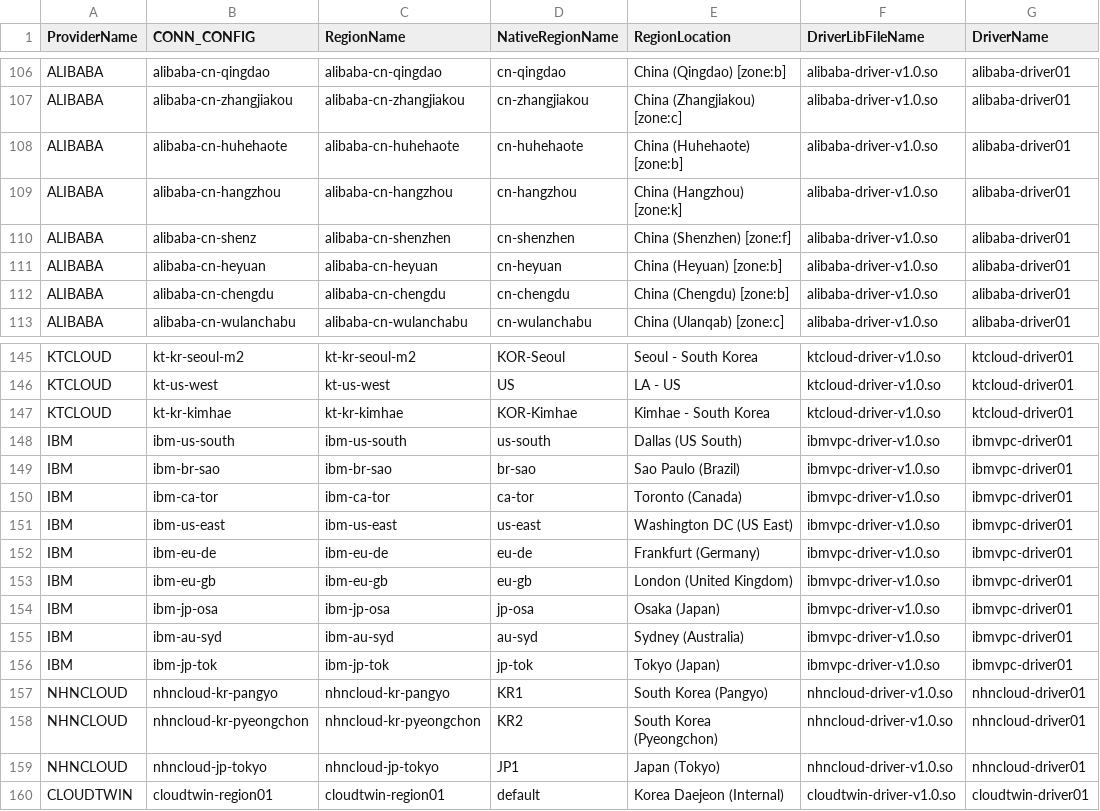
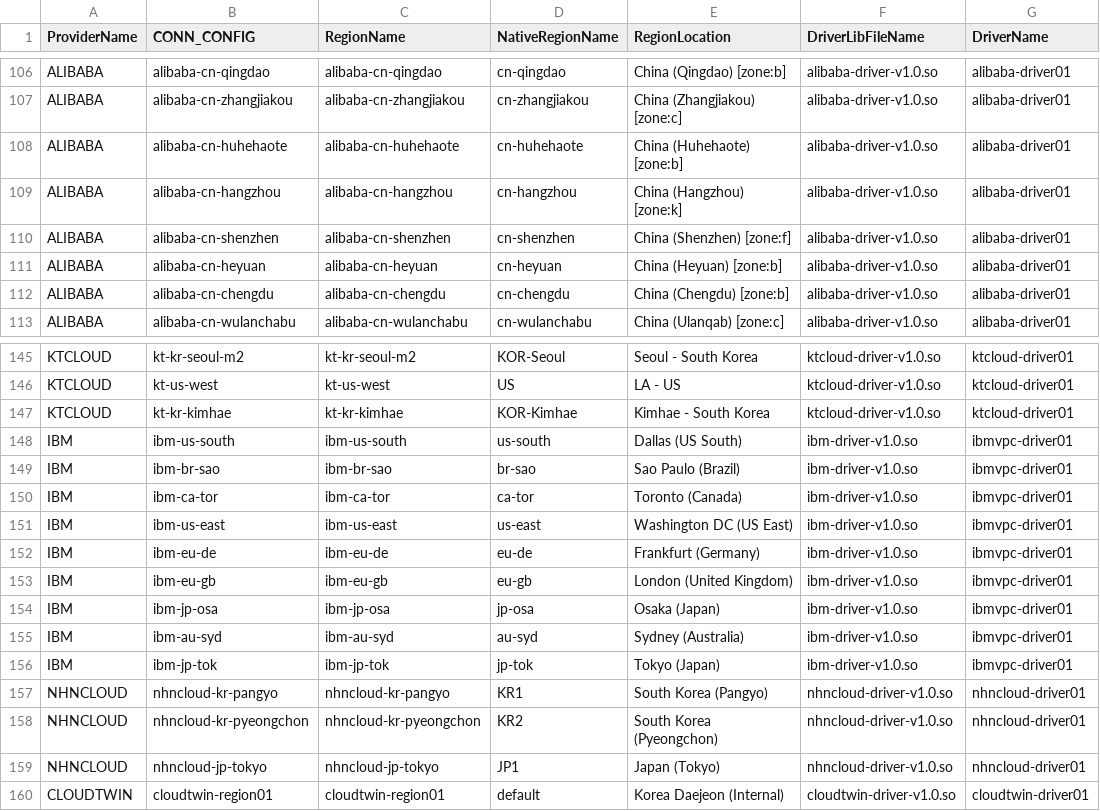
Before and after one commit to cloud-barista/cb-tumblebug, a CSV file: assets/cloudconnection.csv, drawn as a sheet; only a part is shown, gaps mark what is left out.

```diff
--- a/assets/cloudconnection.csv
+++ b/assets/cloudconnection.csv
@@ -109,3 +109,3 @@ ALIBABA,alibaba-cn-huhehaote,alibaba-cn-huhehaote,cn-huhehaote,China (Huhehaote)
 ALIBABA,alibaba-cn-hangzhou,alibaba-cn-hangzhou,cn-hangzhou,China (Hangzhou) [zone:k],alibaba-driver-v1.0.so,alibaba-driver01
-ALIBABA,alibaba-cn-shenz,alibaba-cn-shenzhen,cn-shenzhen,China (Shenzhen) [zone:f],alibaba-driver-v1.0.so,alibaba-driver01
+ALIBABA,alibaba-cn-shenzhen,alibaba-cn-shenzhen,cn-shenzhen,China (Shenzhen) [zone:f],alibaba-driver-v1.0.so,alibaba-driver01
 ALIBABA,alibaba-cn-heyuan,alibaba-cn-heyuan,cn-heyuan,China (Heyuan) [zone:b],alibaba-driver-v1.0.so,alibaba-driver01
@@ -147,11 +147,11 @@ KTCLOUD,kt-us-west,kt-us-west,US,LA - US,ktcloud-driver-v1.0.so,ktcloud-driver01
 KTCLOUD,kt-kr-kimhae,kt-kr-kimhae,KOR-Kimhae,Kimhae - South Korea,ktcloud-driver-v1.0.so,ktcloud-driver01
-IBM,ibm-us-south,ibm-us-south,us-south,Dallas (US South),ibmvpc-driver-v1.0.so,ibmvpc-driver01
-IBM,ibm-br-sao,ibm-br-sao,br-sao,Sao Paulo (Brazil),ibmvpc-driver-v1.0.so,ibmvpc-driver01
-IBM,ibm-ca-tor,ibm-ca-tor,ca-tor,Toronto (Canada),ibmvpc-driver-v1.0.so,ibmvpc-driver01
-IBM,ibm-us-east,ibm-us-east,us-east,Washington DC (US East),ibmvpc-driver-v1.0.so,ibmvpc-driver01
-IBM,ibm-eu-de,ibm-eu-de,eu-de,Frankfurt (Germany),ibmvpc-driver-v1.0.so,ibmvpc-driver01
-IBM,ibm-eu-gb,ibm-eu-gb,eu-gb,London (United Kingdom),ibmvpc-driver-v1.0.so,ibmvpc-driver01
-IBM,ibm-jp-osa,ibm-jp-osa,jp-osa,Osaka (Japan),ibmvpc-driver-v1.0.so,ibmvpc-driver01
-IBM,ibm-au-syd,ibm-au-syd,au-syd,Sydney (Australia),ibmvpc-driver-v1.0.so,ibmvpc-driver01
-IBM,ibm-jp-tok,ibm-jp-tok,jp-tok,Tokyo (Japan),ibmvpc-driver-v1.0.so,ibmvpc-driver01
+IBM,ibm-us-south,ibm-us-south,us-south,Dallas (US South),ibm-driver-v1.0.so,ibmvpc-driver01
+IBM,ibm-br-sao,ibm-br-sao,br-sao,Sao Paulo (Brazil),ibm-driver-v1.0.so,ibmvpc-driver01
+IBM,ibm-ca-tor,ibm-ca-tor,ca-tor,Toronto (Canada),ibm-driver-v1.0.so,ibmvpc-driver01
+IBM,ibm-us-east,ibm-us-east,us-east,Washington DC (US East),ibm-driver-v1.0.so,ibmvpc-driver01
+IBM,ibm-eu-de,ibm-eu-de,eu-de,Frankfurt (Germany),ibm-driver-v1.0.so,ibmvpc-driver01
+IBM,ibm-eu-gb,ibm-eu-gb,eu-gb,London (United Kingdom),ibm-driver-v1.0.so,ibmvpc-driver01
+IBM,ibm-jp-osa,ibm-jp-osa,jp-osa,Osaka (Japan),ibm-driver-v1.0.so,ibmvpc-driver01
+IBM,ibm-au-syd,ibm-au-syd,au-syd,Sydney (Australia),ibm-driver-v1.0.so,ibmvpc-driver01
+IBM,ibm-jp-tok,ibm-jp-tok,jp-tok,Tokyo (Japan),ibm-driver-v1.0.so,ibmvpc-driver01
 NHNCLOUD,nhncloud-kr-pangyo,nhncloud-kr-pangyo,KR1,South Korea (Pangyo),nhncloud-driver-v1.0.so,nhncloud-driver01
```
Also changed, not shown: assets/cloudimage.csv, assets/cloudspec.csv, 1 other file.
